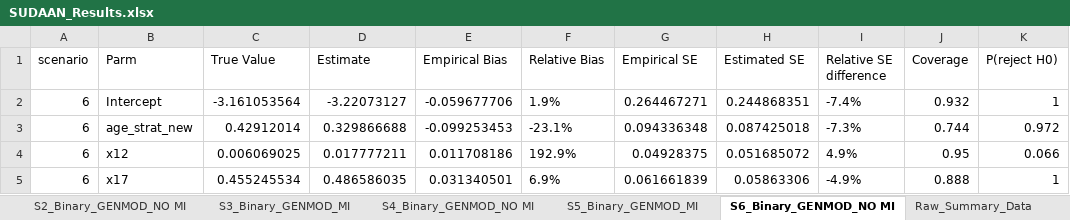
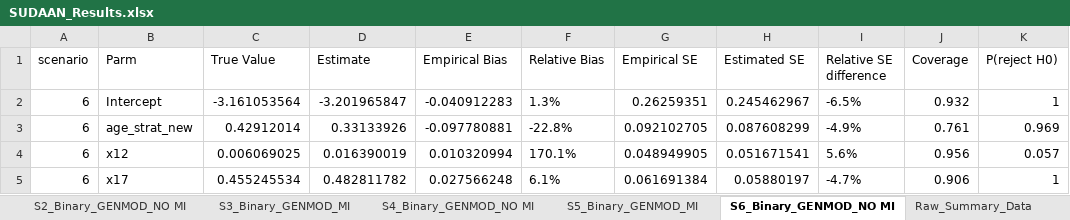
Before and after one commit to zhaobeibo/HCHS_simulation, an Excel workbook: output/SUDAAN_Results.xlsx, sheet S6_Binary_GENMOD_NO MI, drawn as a sheet; only a part is shown; values as stored, in another font and other column widths than the file's, no borders; the diff covers the shown part only; the diff names each change by its address in the sheet, - before the commit and + after, or states it on an @@ line.

```diff
--- a/output/SUDAAN_Results.xlsx (sheet S6_Binary_GENMOD_NO MI)
+++ b/output/SUDAAN_Results.xlsx (sheet S6_Binary_GENMOD_NO MI)
-D2 (Estimate): -3.22073127
+D2 (Estimate): -3.201965847
-E2 (Empirical Bias): -0.059677706
+E2 (Empirical Bias): -0.040912283
-F2 (Relative Bias): 1.9%
+F2 (Relative Bias): 1.3%
-G2 (Empirical SE): 0.264467271
+G2 (Empirical SE): 0.26259351
-H2 (Estimated SE): 0.244868351
+H2 (Estimated SE): 0.245462967
-I2 (Relative SE difference): -7.4%
+I2 (Relative SE difference): -6.5%
-D3 (Estimate): 0.329866688
+D3 (Estimate): 0.33133926
-E3 (Empirical Bias): -0.099253453
+E3 (Empirical Bias): -0.097780881
-F3 (Relative Bias): -23.1%
+F3 (Relative Bias): -22.8%
-G3 (Empirical SE): 0.094336348
+G3 (Empirical SE): 0.092102705
-H3 (Estimated SE): 0.087425018
+H3 (Estimated SE): 0.087608299
-I3 (Relative SE difference): -7.3%
+I3 (Relative SE difference): -4.9%
-J3 (Coverage): 0.744
+J3 (Coverage): 0.761
-K3 (P(reject H0)): 0.972
+K3 (P(reject H0)): 0.969
-D4 (Estimate): 0.017777211
+D4 (Estimate): 0.016390019
-E4 (Empirical Bias): 0.011708186
+E4 (Empirical Bias): 0.010320994
-F4 (Relative Bias): 192.9%
+F4 (Relative Bias): 170.1%
-G4 (Empirical SE): 0.04928375
+G4 (Empirical SE): 0.048949905
-H4 (Estimated SE): 0.051685072
+H4 (Estimated SE): 0.051671541
-I4 (Relative SE difference): 4.9%
+I4 (Relative SE difference): 5.6%
-J4 (Coverage): 0.95
+J4 (Coverage): 0.956
-K4 (P(reject H0)): 0.066
+K4 (P(reject H0)): 0.057
-D5 (Estimate): 0.486586035
+D5 (Estimate): 0.482811782
-E5 (Empirical Bias): 0.031340501
+E5 (Empirical Bias): 0.027566248
-F5 (Relative Bias): 6.9%
+F5 (Relative Bias): 6.1%
-G5 (Empirical SE): 0.061661839
+G5 (Empirical SE): 0.061691384
-H5 (Estimated SE): 0.05863306
+H5 (Estimated SE): 0.05880197
-I5 (Relative SE difference): -4.9%
+I5 (Relative SE difference): -4.7%
-J5 (Coverage): 0.888
+J5 (Coverage): 0.906
```
Also changed, not shown: 178 edited cells elsewhere in this sheet, sheet S4_Binary_GENMOD_NO MI, sheet S6_Continuous_GENMOD_NO MI, sheet S4_Continuous_GENMOD_NO MI, sheet S1_Continuous_GENMOD_MI, sheet S3_Continuous_GENMOD_MI, sheet Raw_Summary_Data, 9 more sheets, output/GENMOD_Results.xlsx, output/V3_SIM_Results_Summary.xlsx, 22 other files.
